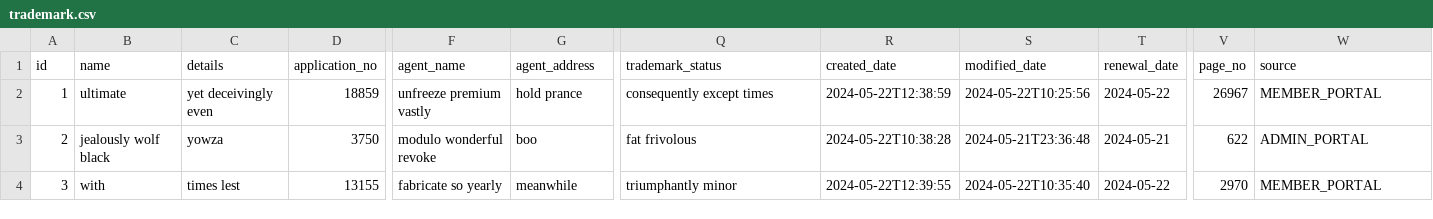
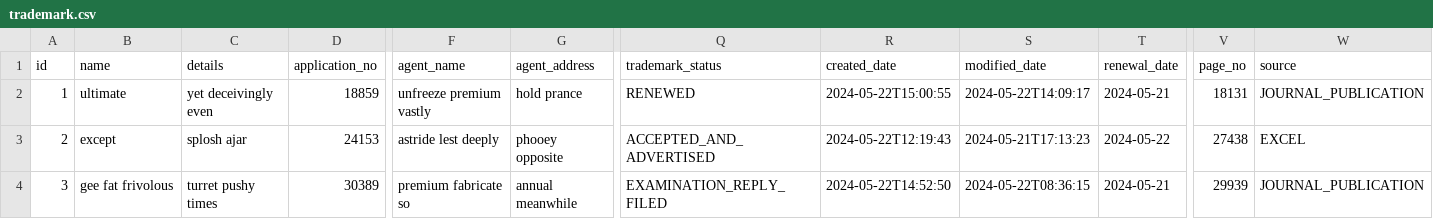
Before and after one commit to ishanbassi/tmadmin, a CSV file: src/main/resources/config/liquibase/fake-data/trademark.csv, drawn as a sheet; only a part is shown, gaps mark what is left out; the diff covers the shown part only; the diff names each change by its address in the sheet, - before the commit and + after, or states it on an @@ line.

Commit message:
updated trademark status type

```diff
--- a/src/main/resources/config/liquibase/fake-data/trademark.csv
+++ b/src/main/resources/config/liquibase/fake-data/trademark.csv
-Q2 (trademark_status): consequently except times
+Q2 (trademark_status): RENEWED
-R2 (created_date): 2024-05-22T12:38:59
+R2 (created_date): 2024-05-22T15:00:55
-S2 (modified_date): 2024-05-22T10:25:56
+S2 (modified_date): 2024-05-22T14:09:17
-T2 (renewal_date): 2024-05-22
+T2 (renewal_date): 2024-05-21
-V2 (page_no): 26967
+V2 (page_no): 18131
-W2 (source): MEMBER_PORTAL
+W2 (source): JOURNAL_PUBLICATION
-B3 (name): jealously wolf black
+B3 (name): except
-C3 (details): yowza
+C3 (details): splosh ajar
-D3 (application_no): 3750
+D3 (application_no): 24153
-F3 (agent_name): modulo wonderful revoke
+F3 (agent_name): astride lest deeply
-G3 (agent_address): boo
+G3 (agent_address): phooey opposite
-Q3 (trademark_status): fat frivolous
+Q3 (trademark_status): ACCEPTED_AND_ADVERTISED
-R3 (created_date): 2024-05-22T10:38:28
+R3 (created_date): 2024-05-22T12:19:43
-S3 (modified_date): 2024-05-21T23:36:48
+S3 (modified_date): 2024-05-21T17:13:23
-T3 (renewal_date): 2024-05-21
+T3 (renewal_date): 2024-05-22
-V3 (page_no): 622
+V3 (page_no): 27438
-W3 (source): ADMIN_PORTAL
+W3 (source): EXCEL
-B4 (name): with
+B4 (name): gee fat frivolous
-C4 (details): times lest
+C4 (details): turret pushy times
-D4 (application_no): 13155
+D4 (application_no): 30389
-F4 (agent_name): fabricate so yearly
+F4 (agent_name): premium fabricate so
-G4 (agent_address): meanwhile
+G4 (agent_address): annual meanwhile
-Q4 (trademark_status): triumphantly minor
+Q4 (trademark_status): EXAMINATION_REPLY_FILED
-R4 (created_date): 2024-05-22T12:39:55
+R4 (created_date): 2024-05-22T14:52:50
-S4 (modified_date): 2024-05-22T10:35:40
+S4 (modified_date): 2024-05-22T08:36:15
-T4 (renewal_date): 2024-05-22
+T4 (renewal_date): 2024-05-21
-V4 (page_no): 2970
+V4 (page_no): 29939
-W4 (source): MEMBER_PORTAL
+W4 (source): JOURNAL_PUBLICATION
```
Also changed, not shown: 149 edited cells elsewhere in this file, 16 other files.
